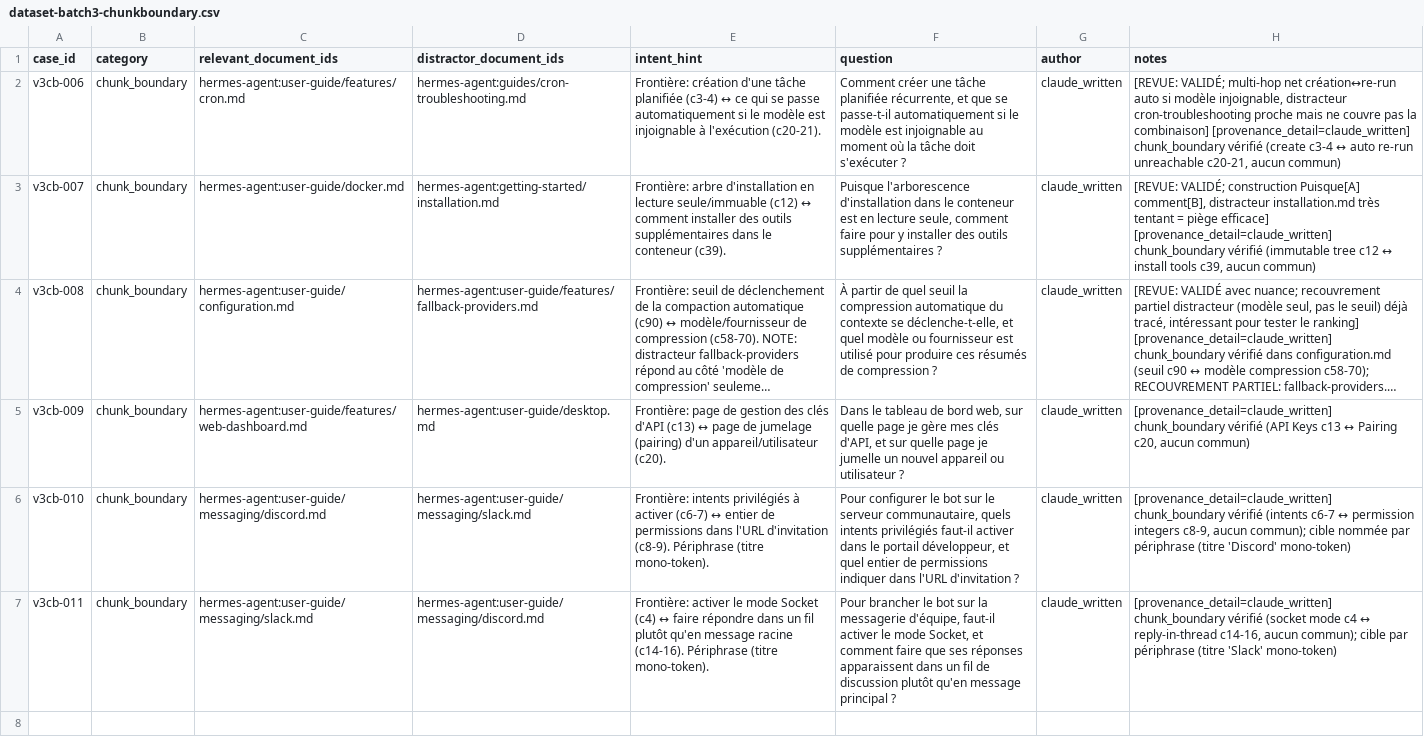
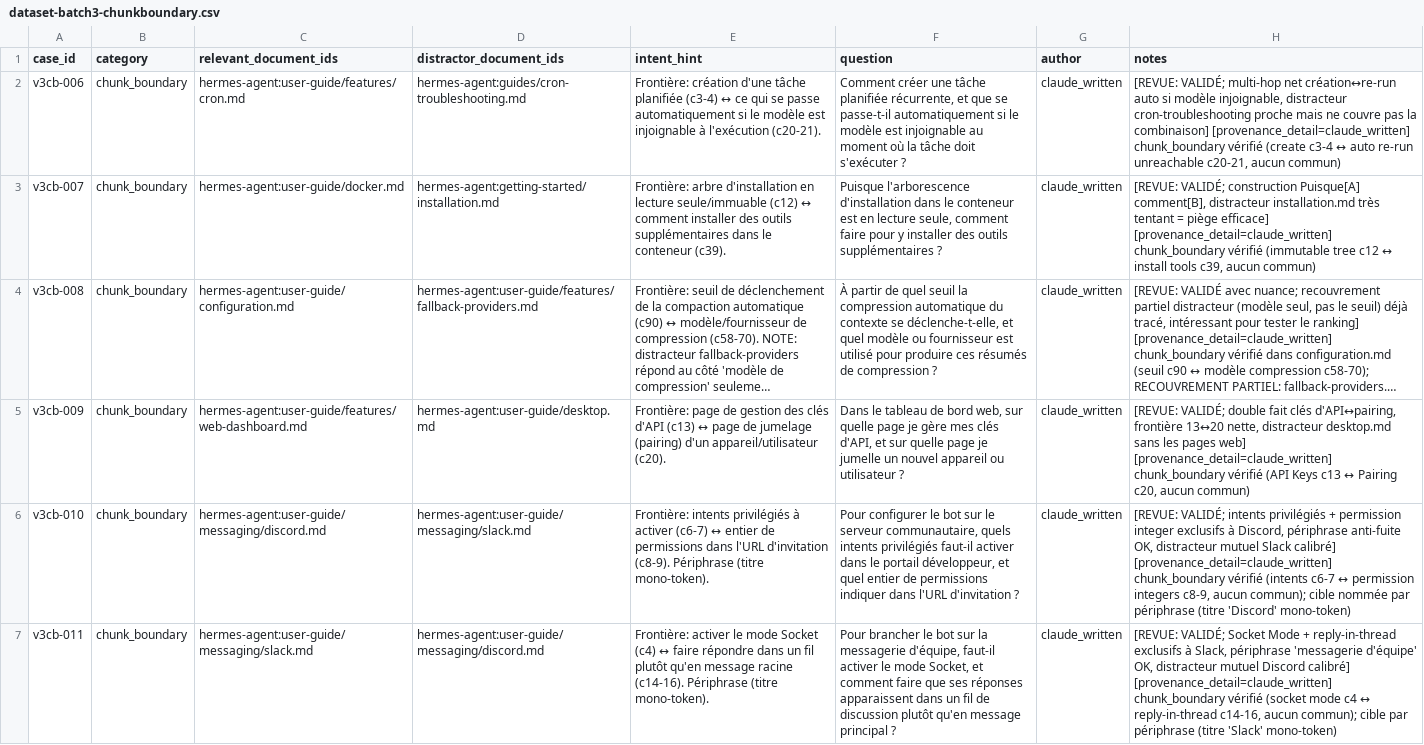
Before and after one commit to devicodeclaude-web/Rag-hermes-agent-, a CSV file: data/review/dataset-batch3-chunkboundary.csv, drawn as a sheet; long unchanged cells end in …; the diff names each change by its address in the sheet, - before the commit and + after, or states it on an @@ line.

Commit message:
review(batch3): lot 2 validé (3/3) — v3cb-009 dashboard, 010 Discord, 011 Slack
Revue indépendante (réviseur devicodeclaude-web, questions claude_written).
Exclusivité des sous-faits confirmée; distracteurs mutuels Discord/Slack non contaminants.

```diff
--- a/data/review/dataset-batch3-chunkboundary.csv
+++ b/data/review/dataset-batch3-chunkboundary.csv
-H5 (notes): [provenance_detail=claude_written] chunk_boundary…
+H5 (notes): [REVUE: VALIDÉ; double fait clés d'API↔pairing, frontière 13↔20 nette, distracteur desktop.md sans les pages web] [provenance_detail=claude_written] chunk_boundary…
-H6 (notes): [provenance_detail=claude_written] chunk_boundary…
+H6 (notes): [REVUE: VALIDÉ; intents privilégiés + permission integer exclusifs à Discord, périphrase anti-fuite OK, distracteur mutuel Slack calibré] [provenance_detail=claude_written] chunk_boundary…
-H7 (notes): [provenance_detail=claude_written] chunk_boundary…
+H7 (notes): [REVUE: VALIDÉ; Socket Mode + reply-in-thread exclusifs à Slack, périphrase 'messagerie d'équipe' OK, distracteur mutuel Discord calibré] [provenance_detail=claude_written] chunk_boundary…
```
